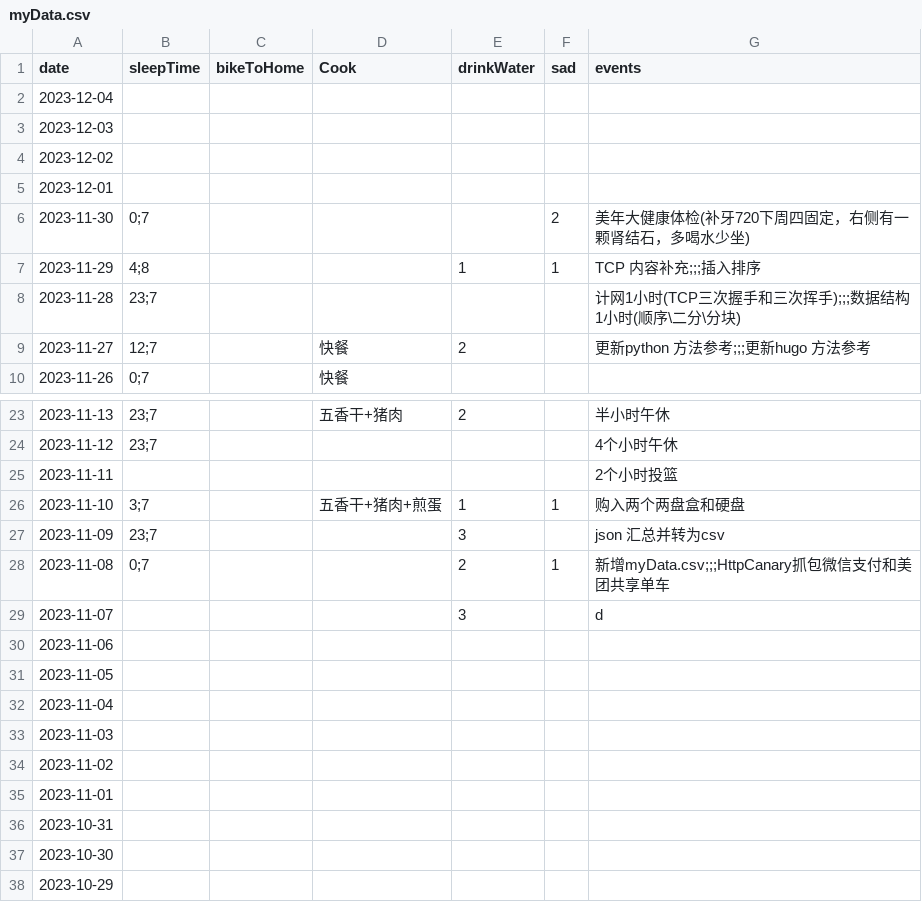
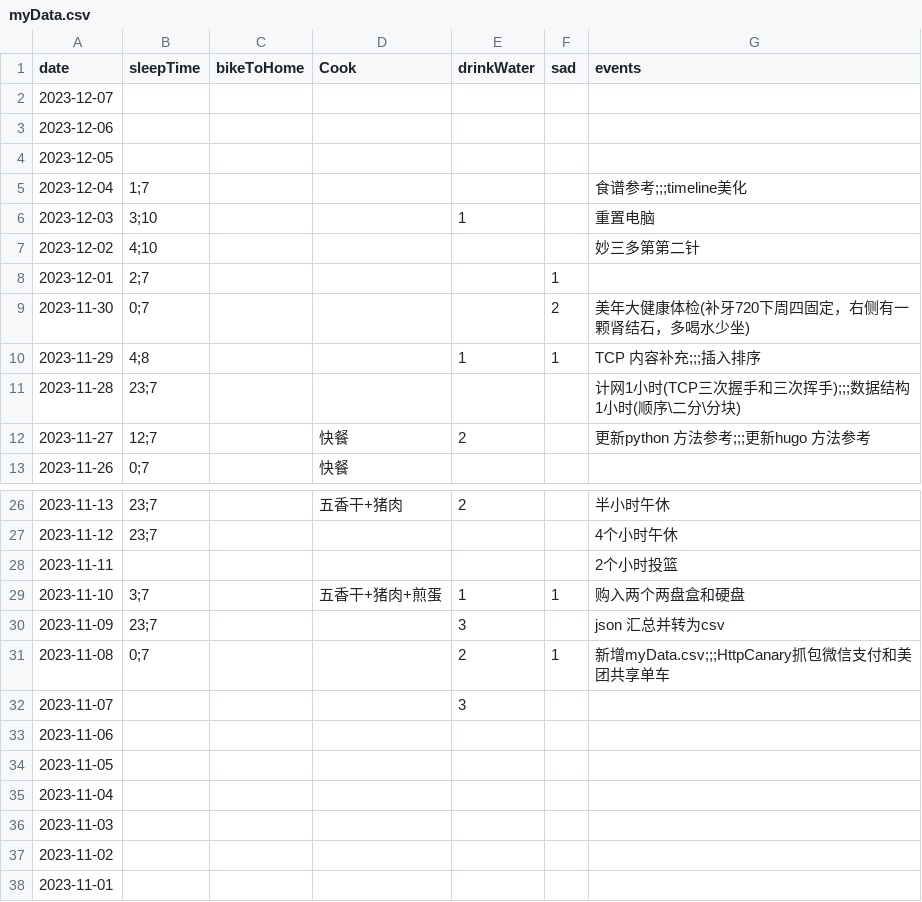
Before and after one commit to 2198764529/obsidian, a CSV file: content/data/myData.csv, drawn as a sheet; only a part is shown, gaps mark what is left out; the shorter side is filled out with more unchanged rows.

```diff
--- a/content/data/myData.csv
+++ b/content/data/myData.csv
@@ -1,6 +1,9 @@
 date,sleepTime,bikeToHome,Cook,drinkWater,sad,events
-2023-12-04,,,,,,
-2023-12-03,,,,,,
-2023-12-02,,,,,,
-2023-12-01,,,,,,
+2023-12-07,,,,,,
+2023-12-06,,,,,,
+2023-12-05,,,,,,
+2023-12-04,1;7,,,,,食谱参考;;;timeline美化
+2023-12-03,3;10,,,1,,重置电脑
+2023-12-02,4;10,,,,,妙三多第第二针
+2023-12-01,2;7,,,,1,
 2023-11-30,0;7,,,,2,美年大健康体检(补牙720下周四固定，右侧有一颗肾结石，多喝水少坐)
@@ -28,3 +31,3 @@ date,sleepTime,bikeToHome,Cook,drinkWater,sad,events
 2023-11-08,0;7,,,2,1,新增myData.csv;;;HttpCanary抓包微信支付和美团共享单车
-2023-11-07,,,,3,,d
+2023-11-07,,,,3,,
 2023-11-06,,,,,,
```
Also changed, not shown: 9 other files.
